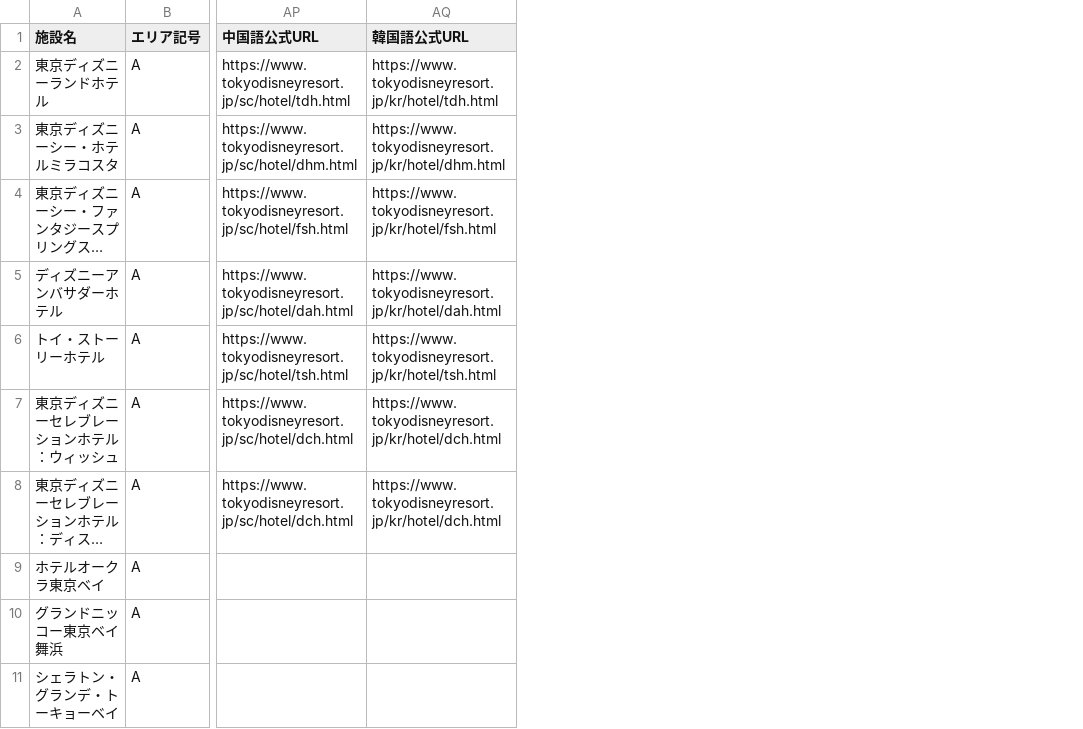
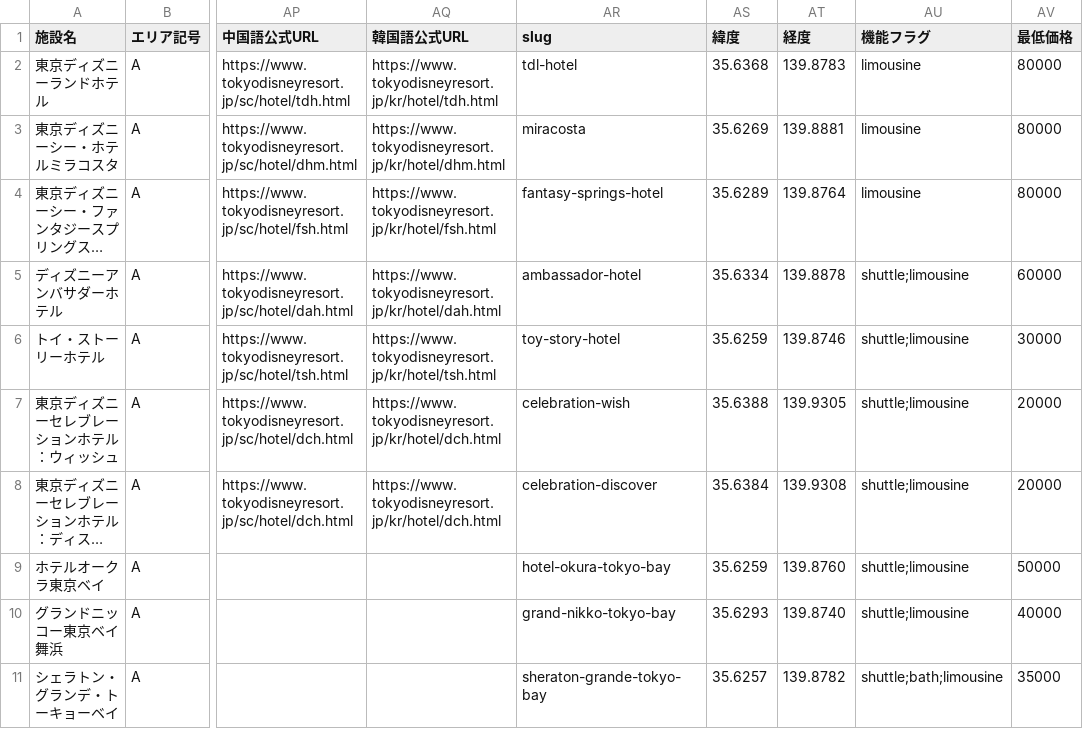
Before and after one commit to urayasu-portal/urayasu-portal, a CSV file: hotel-database-full.csv, drawn as a sheet; only a part is shown, gaps mark what is left out; long unchanged cells end in …; the diff names each change by its address in the sheet, - before the commit and + after, or states it on an @@ line.

```diff
--- a/hotel-database-full.csv
+++ b/hotel-database-full.csv
+column AR (slug), rows 2-11: tdl-hotel | miracosta | fantasy-springs-hotel | ambassador-hotel | toy-story-hotel | celebration-wish | celebration-discover | hotel-okura-tokyo-bay | grand-nikko-tokyo-bay | sheraton-grande-tokyo-bay
+column AS (緯度), rows 2-11: 35.6368 | 35.6269 | 35.6289 | 35.6334 | 35.6259 | 35.6388 | 35.6384 | 35.6259 | 35.6293 | 35.6257
+column AT (経度), rows 2-11: 139.8783 | 139.8881 | 139.8764 | 139.8878 | 139.8746 | 139.9305 | 139.9308 | 139.8760 | 139.8740 | 139.8782
+column AU (機能フラグ), rows 2-11: limousine | limousine | limousine | shuttle;limousine | shuttle;limousine | shuttle;limousine | shuttle;limousine | shuttle;limousine | shuttle;limousine | shuttle;bath;limousine
+column AV (最低価格), rows 2-11: 80000 | 80000 | 80000 | 60000 | 30000 | 20000 | 20000 | 50000 | 40000 | 35000
```
Also changed, not shown: 3 other files.
